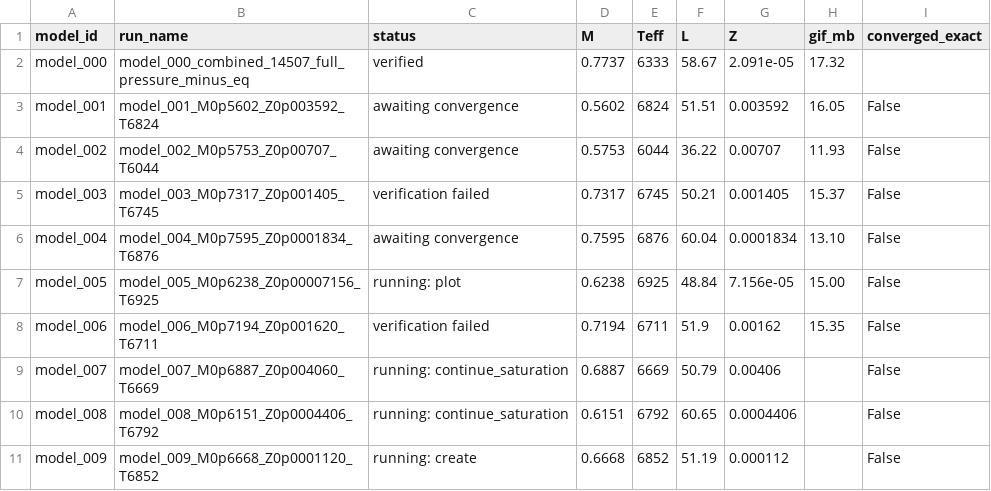
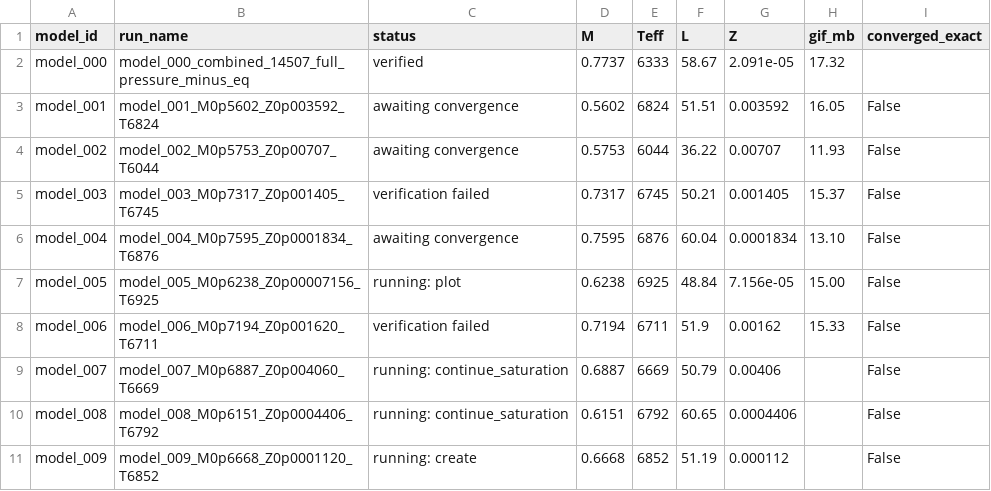
Before and after one commit to earlbellinger/kappa, a CSV file: site/metadata/models.csv, drawn as a sheet.

Commit message:
Refresh batch status snapshot

```diff
--- a/site/metadata/models.csv
+++ b/site/metadata/models.csv
@@ -7,3 +7,3 @@ model_004,model_004_M0p7595_Z0p0001834_T6876,awaiting convergence,0.7595,6876,60
 model_005,model_005_M0p6238_Z0p00007156_T6925,running: plot,0.6238,6925,48.84,7.156e-05,15.00,False
-model_006,model_006_M0p7194_Z0p001620_T6711,verification failed,0.7194,6711,51.9,0.00162,15.35,False
+model_006,model_006_M0p7194_Z0p001620_T6711,verification failed,0.7194,6711,51.9,0.00162,15.33,False
 model_007,model_007_M0p6887_Z0p004060_T6669,running: continue_saturation,0.6887,6669,50.79,0.00406,,False
```
Also changed, not shown: 18 other files.
